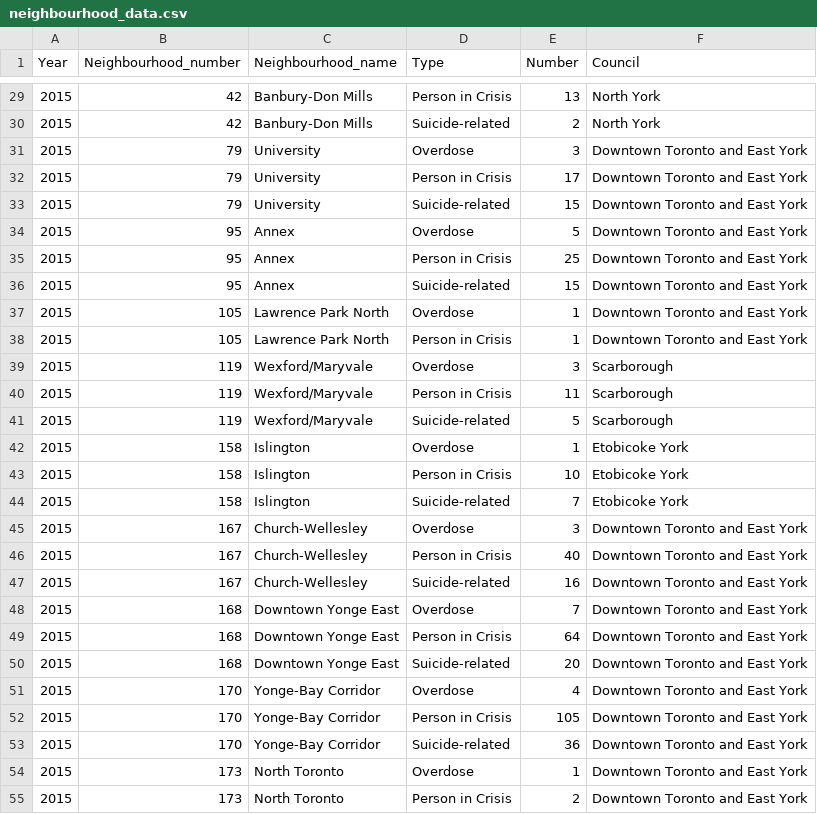
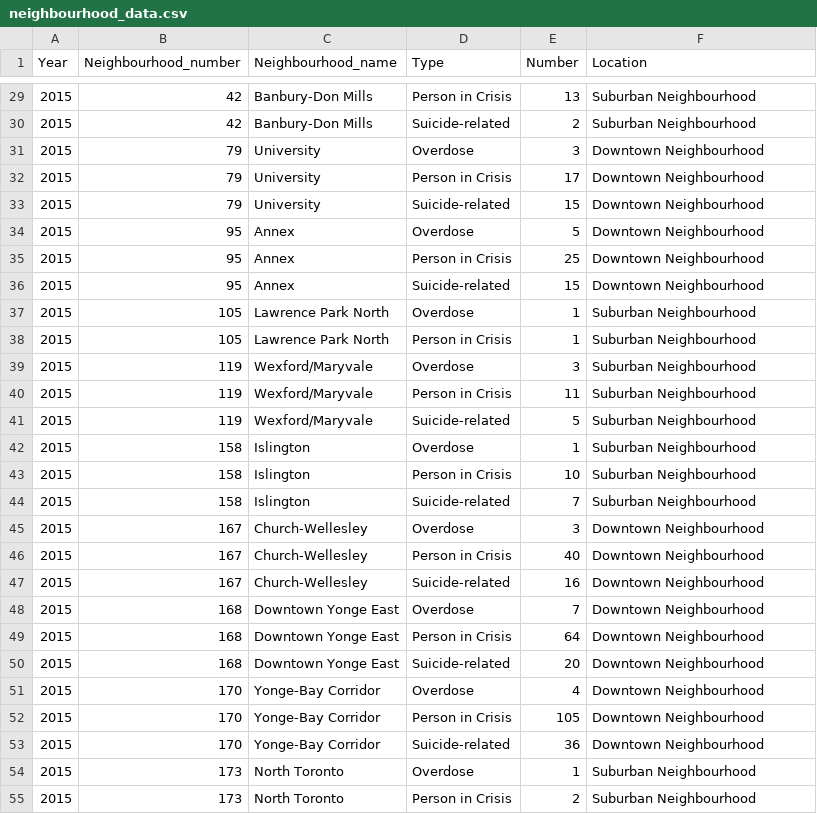
Before and after one commit to melissazhangyz/sta302paper1, a CSV file: outputs/data/neighbourhood_data.csv, drawn as a sheet; only a part is shown, gaps mark what is left out; the diff covers the shown part only.

Commit message:
update on neighbourhood classification

```diff
--- a/outputs/data/neighbourhood_data.csv
+++ b/outputs/data/neighbourhood_data.csv
@@ -1 +1 @@
-Year,Neighbourhood_number,Neighbourhood_name,Type,Number,Council
+Year,Neighbourhood_number,Neighbourhood_name,Type,Number,Location
@@ -29,27 +29,27 @@ Year,Neighbourhood_number,Neighbourhood_name,Type,Number,Council
-2015,42,Banbury-Don Mills,Person in Crisis,13,North York
-2015,42,Banbury-Don Mills,Suicide-related,2,North York
-2015,79,University,Overdose,3,Downtown Toronto and East York
-2015,79,University,Person in Crisis,17,Downtown Toronto and East York
-2015,79,University,Suicide-related,15,Downtown Toronto and East York
-2015,95,Annex,Overdose,5,Downtown Toronto and East York
-2015,95,Annex,Person in Crisis,25,Downtown Toronto and East York
-2015,95,Annex,Suicide-related,15,Downtown Toronto and East York
-2015,105,Lawrence Park North,Overdose,1,Downtown Toronto and East York
-2015,105,Lawrence Park North,Person in Crisis,1,Downtown Toronto and East York
-2015,119,Wexford/Maryvale,Overdose,3,Scarborough
-2015,119,Wexford/Maryvale,Person in Crisis,11,Scarborough
-2015,119,Wexford/Maryvale,Suicide-related,5,Scarborough
-2015,158,Islington,Overdose,1,Etobicoke York
-2015,158,Islington,Person in Crisis,10,Etobicoke York
-2015,158,Islington,Suicide-related,7,Etobicoke York
-2015,167,Church-Wellesley,Overdose,3,Downtown Toronto and East York
-2015,167,Church-Wellesley,Person in Crisis,40,Downtown Toronto and East York
-2015,167,Church-Wellesley,Suicide-related,16,Downtown Toronto and East York
-2015,168,Downtown Yonge East,Overdose,7,Downtown Toronto and East York
-2015,168,Downtown Yonge East,Person in Crisis,64,Downtown Toronto and East York
-2015,168,Downtown Yonge East,Suicide-related,20,Downtown Toronto and East York
-2015,170,Yonge-Bay Corridor,Overdose,4,Downtown Toronto and East York
-2015,170,Yonge-Bay Corridor,Person in Crisis,105,Downtown Toronto and East York
-2015,170,Yonge-Bay Corridor,Suicide-related,36,Downtown Toronto and East York
-2015,173,North Toronto,Overdose,1,Downtown Toronto and East York
-2015,173,North Toronto,Person in Crisis,2,Downtown Toronto and East York
+2015,42,Banbury-Don Mills,Person in Crisis,13,Suburban Neighbourhood
+2015,42,Banbury-Don Mills,Suicide-related,2,Suburban Neighbourhood
+2015,79,University,Overdose,3,Downtown Neighbourhood
+2015,79,University,Person in Crisis,17,Downtown Neighbourhood
+2015,79,University,Suicide-related,15,Downtown Neighbourhood
+2015,95,Annex,Overdose,5,Downtown Neighbourhood
+2015,95,Annex,Person in Crisis,25,Downtown Neighbourhood
+2015,95,Annex,Suicide-related,15,Downtown Neighbourhood
+2015,105,Lawrence Park North,Overdose,1,Suburban Neighbourhood
+2015,105,Lawrence Park North,Person in Crisis,1,Suburban Neighbourhood
+2015,119,Wexford/Maryvale,Overdose,3,Suburban Neighbourhood
+2015,119,Wexford/Maryvale,Person in Crisis,11,Suburban Neighbourhood
+2015,119,Wexford/Maryvale,Suicide-related,5,Suburban Neighbourhood
+2015,158,Islington,Overdose,1,Suburban Neighbourhood
+2015,158,Islington,Person in Crisis,10,Suburban Neighbourhood
+2015,158,Islington,Suicide-related,7,Suburban Neighbourhood
+2015,167,Church-Wellesley,Overdose,3,Downtown Neighbourhood
+2015,167,Church-Wellesley,Person in Crisis,40,Downtown Neighbourhood
+2015,167,Church-Wellesley,Suicide-related,16,Downtown Neighbourhood
+2015,168,Downtown Yonge East,Overdose,7,Downtown Neighbourhood
+2015,168,Downtown Yonge East,Person in Crisis,64,Downtown Neighbourhood
+2015,168,Downtown Yonge East,Suicide-related,20,Downtown Neighbourhood
+2015,170,Yonge-Bay Corridor,Overdose,4,Downtown Neighbourhood
+2015,170,Yonge-Bay Corridor,Person in Crisis,105,Downtown Neighbourhood
+2015,170,Yonge-Bay Corridor,Suicide-related,36,Downtown Neighbourhood
+2015,173,North Toronto,Overdose,1,Suburban Neighbourhood
+2015,173,North Toronto,Person in Crisis,2,Suburban Neighbourhood
```
Also changed, not shown: 87 edited cells elsewhere in this file, 1 other file.
